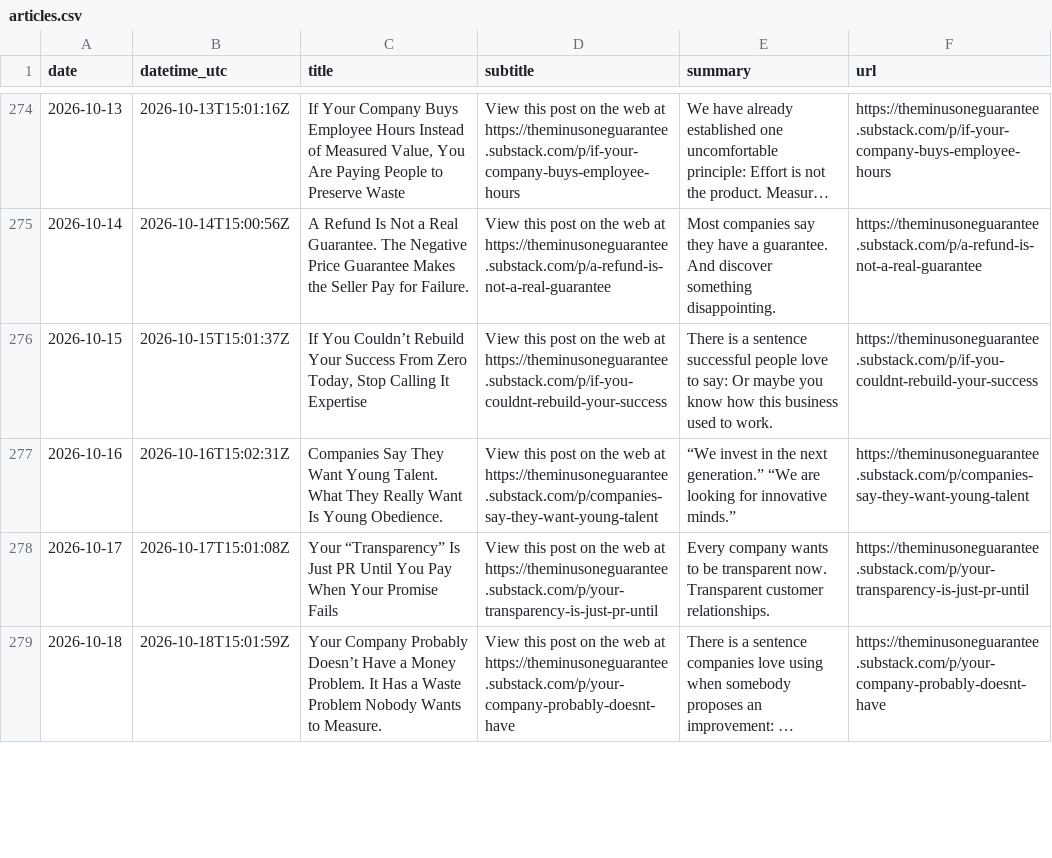
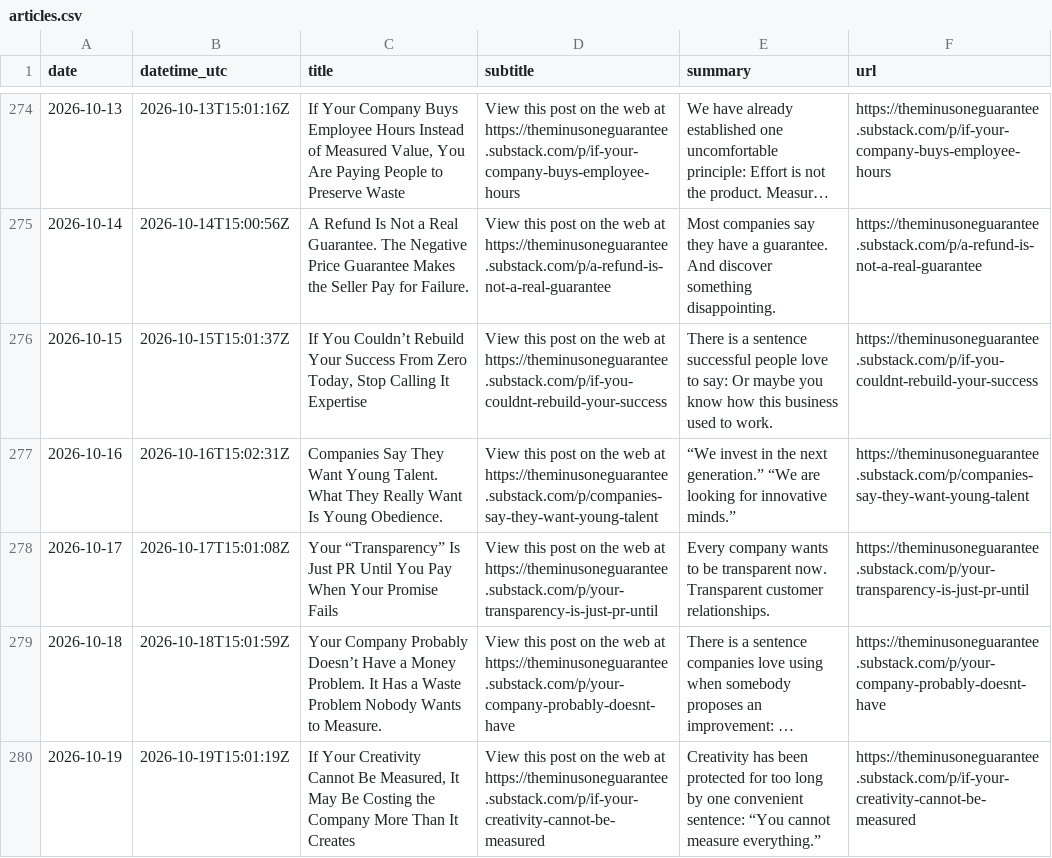
Before and after one commit to massimilianobanini/theminusoneguarantee-sitemap, a CSV file: articles.csv, drawn as a sheet; only a part is shown, gaps mark what is left out; long unchanged cells end in …; the diff covers the shown part only; the diff names each change by its address in the sheet, - before the commit and + after, or states it on an @@ line.

Commit message:
Reconcile Substack archive to 301 articles; restore SUB-279 and repair SUB-220, SUB-269, SUB-280 across all public files

```diff
--- a/articles.csv
+++ b/articles.csv
+row 280: 2026-10-19 | 2026-10-19T15:01:19Z | If Your Creativity Cannot Be Measured, It May Be Costing the Company More Than It Creates | View this post on the web at https://theminusoneguarantee.substack.com/p/if-your-creativity-cannot-be-measured | Creativity has been protected for too long by one convenient sentence: “You cannot measure everything.” | https://theminusoneguarantee.substack.com/p/if-your-creativity-cannot-be-measured
```
Also changed, not shown: 5 edited cells elsewhere in this file, 10 other files.
